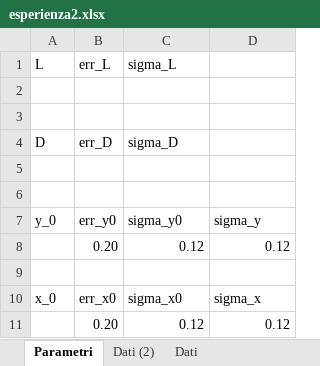
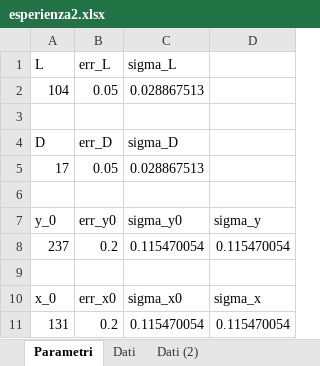
Before and after one commit to Its-mics/Laboratorio-di-Ottica, an Excel workbook: Laboratorio/esperienza2/esperienza2.xlsx, sheet Parametri, drawn as a sheet; values as stored, in another font and other column widths than the file's, no borders; removed rows and columns are numbered as before the commit, all else as after; the diff names each change by its address in the sheet, - before the commit and + after, or states it on an @@ line.

```diff
--- a/Laboratorio/esperienza2/esperienza2.xlsx (sheet Parametri)
+++ b/Laboratorio/esperienza2/esperienza2.xlsx (sheet Parametri)
@@ sheet tab order changed: Parametri | Dati | Dati (2) @@
-row 2: (empty)
+row 2: 104 | 0.05 | 0.028867513
-row 5: (empty)
+row 5: 17 | 0.05 | 0.028867513
-row 8:  | 0.20 | 0.12 | 0.12
+row 8: 237 | 0.2 | 0.115470054 | 0.115470054
-row 11:  | 0.20 | 0.12 | 0.12
+row 11: 131 | 0.2 | 0.115470054 | 0.115470054
```
Also changed, not shown: sheet Dati, sheet Dati (2), charts or pictures, 9 other files.
